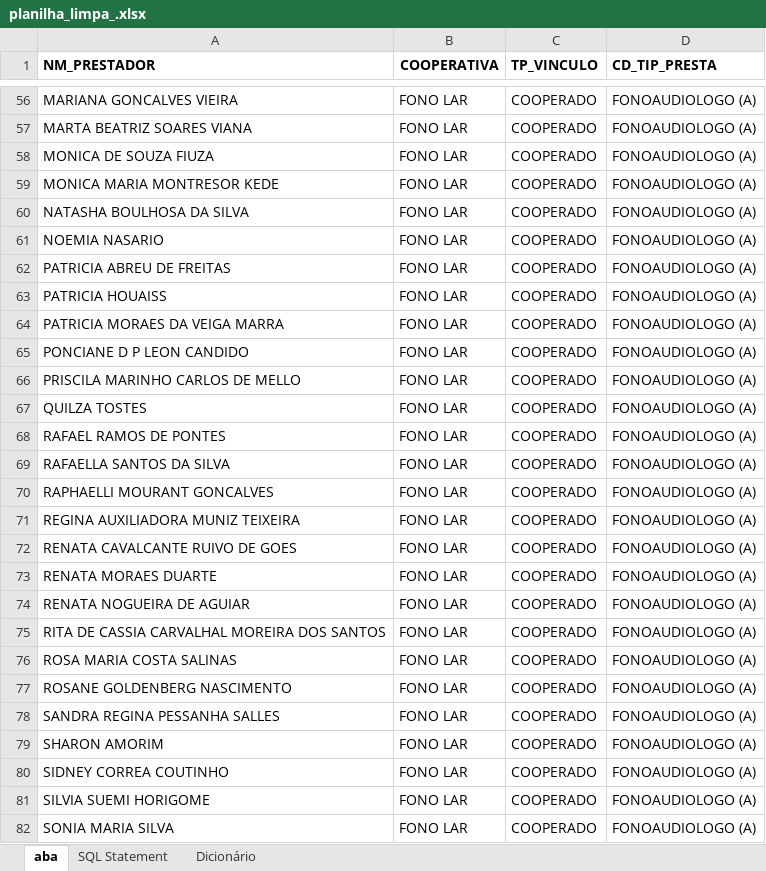
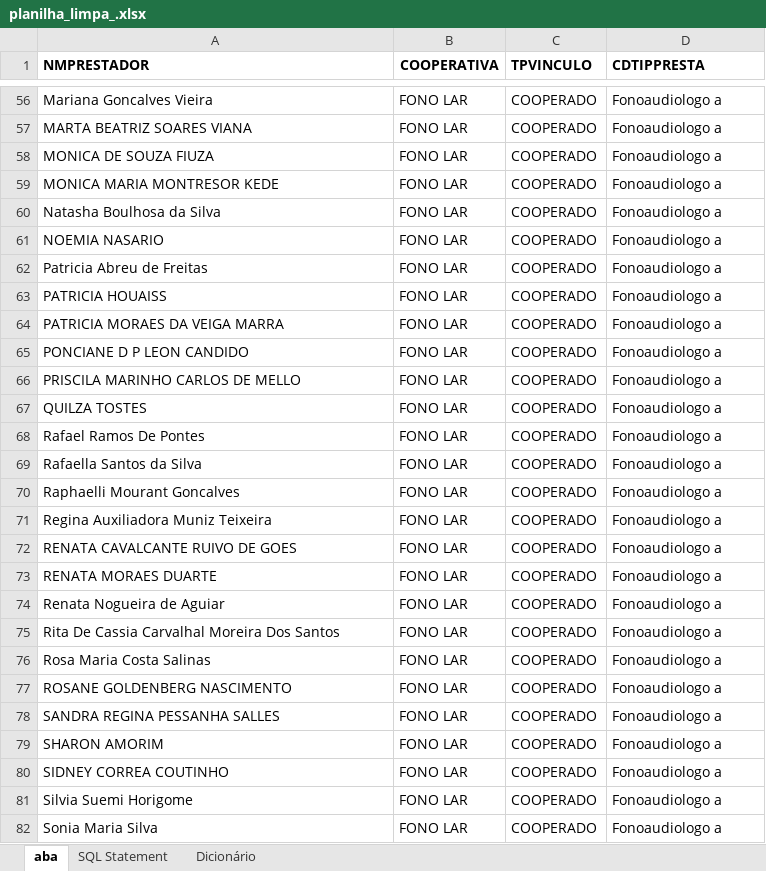
Before and after one commit to pietrovinicius/ROBO---LIMPA-PLANILHA, an Excel workbook: planilha_limpa_.xlsx, sheet aba, drawn as a sheet; only a part is shown, gaps mark what is left out; values as stored, in another font and other column widths than the file's, no borders; the diff covers the shown part only; the diff names each change by its address in the sheet, - before the commit and + after, or states it on an @@ line.

```diff
--- a/planilha_limpa_.xlsx (sheet aba)
+++ b/planilha_limpa_.xlsx (sheet aba)
-A1: NM_PRESTADOR
+A1: NMPRESTADOR
-C1: TP_VINCULO
+C1: TPVINCULO
-D1: CD_TIP_PRESTA
+D1: CDTIPPRESTA
-A56 (NMPRESTADOR): MARIANA GONCALVES VIEIRA
+A56 (NMPRESTADOR): Mariana Goncalves Vieira
-D56:D82 (CDTIPPRESTA): FONOAUDIOLOGO (A)
+D56:D82 (CDTIPPRESTA): Fonoaudiologo a
-A60 (NMPRESTADOR): NATASHA BOULHOSA DA SILVA
+A60 (NMPRESTADOR): Natasha Boulhosa da Silva
-A62 (NMPRESTADOR): PATRICIA ABREU DE FREITAS
+A62 (NMPRESTADOR): Patricia Abreu de Freitas
-A68 (NMPRESTADOR): RAFAEL RAMOS DE PONTES
+A68 (NMPRESTADOR): Rafael Ramos De Pontes
-A69 (NMPRESTADOR): RAFAELLA SANTOS DA SILVA
+A69 (NMPRESTADOR): Rafaella Santos da Silva
-A70 (NMPRESTADOR): RAPHAELLI MOURANT GONCALVES
+A70 (NMPRESTADOR): Raphaelli Mourant Goncalves
-A71 (NMPRESTADOR): REGINA AUXILIADORA MUNIZ TEIXEIRA
+A71 (NMPRESTADOR): Regina Auxiliadora Muniz Teixeira
-A74 (NMPRESTADOR): RENATA NOGUEIRA DE AGUIAR
+A74 (NMPRESTADOR): Renata Nogueira de Aguiar
-A75 (NMPRESTADOR): RITA DE CASSIA CARVALHAL MOREIRA DOS SANTOS
+A75 (NMPRESTADOR): Rita De Cassia Carvalhal Moreira Dos Santos
-A76 (NMPRESTADOR): ROSA MARIA COSTA SALINAS
+A76 (NMPRESTADOR): Rosa Maria Costa Salinas
-A81 (NMPRESTADOR): SILVIA SUEMI HORIGOME
+A81 (NMPRESTADOR): Silvia Suemi Horigome
-A82 (NMPRESTADOR): SONIA MARIA SILVA
+A82 (NMPRESTADOR): Sonia Maria Silva
```
Also changed, not shown: 1 added row, 1 removed row and 79 edited cells elsewhere in this sheet, sheet Dicionário, sheet SQL Statement, hidden cells, planilha.xlsx, 1 other file.
